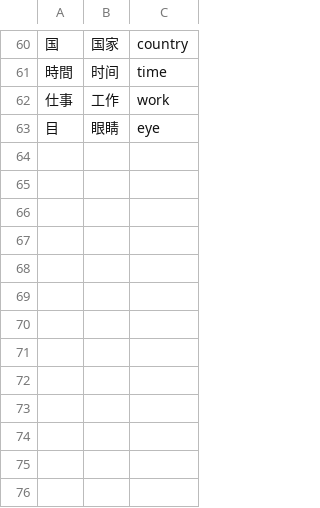
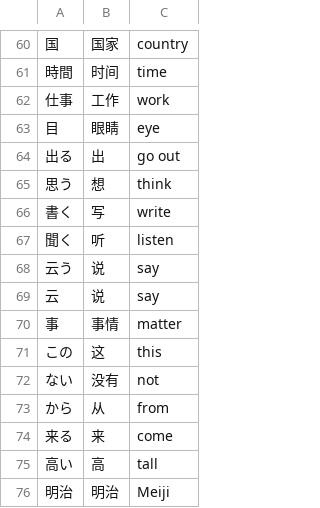
Before and after one commit to hu00yan/interlinear-reader, a TSV file: packages/dict-tools/raw/ja/curated-zh.tsv, drawn as a sheet; only a part is shown, gaps mark what is left out.

Commit message:
no-worker: Pages+R2-public reads, split oversize dicts, ja fixes
- Remove Worker entirely (workers/cache.ts, wrangler.toml, worker-rules
  test): dict reads are same-origin static + R2 public origin; nothing
  in the app ever called /api/* (verified by grep).
- 25MB Pages limit: split-dict.mjs cuts pairs >20MB into .dict.00/.01
  (en 25.3MB -> 2x~13MB, ja/en 24.9MB -> 2x12.5MB, lossless verified);
  loader whole -> chunks -> R2 public fallback; R2 r2.dev enabled.
- ja: deinflect wired + renyoukei bare-stem fallback + single-kana
  fragment suppression; pivot head-stop kills the 到 bug
  (出る/思う/書く/聞く); curated zh for top verbs (zh.dict 79->91).
- Measured on Soseki (16k tok) + wiki: ja->en ~58% (rest: names/
  classical, honest miss), ja->zh app-level 84-91% via pivot.
- Harness: stub drops /api routes, selfcheck/e2e probe static dict
  files, nightly polls pages.dev. npm run verify: PASS.

```diff
--- a/packages/dict-tools/raw/ja/curated-zh.tsv
+++ b/packages/dict-tools/raw/ja/curated-zh.tsv
@@ -63 +63,14 @@
 目	眼睛	eye
+出る	出	go out
+思う	想	think
+書く	写	write
+聞く	听	listen
+云う	说	say
+云	说	say
+事	事情	matter
+この	这	this
+ない	没有	not
+から	从	from
+来る	来	come
+高い	高	tall
+明治	明治	Meiji
```
Also changed, not shown: 58 other files.
